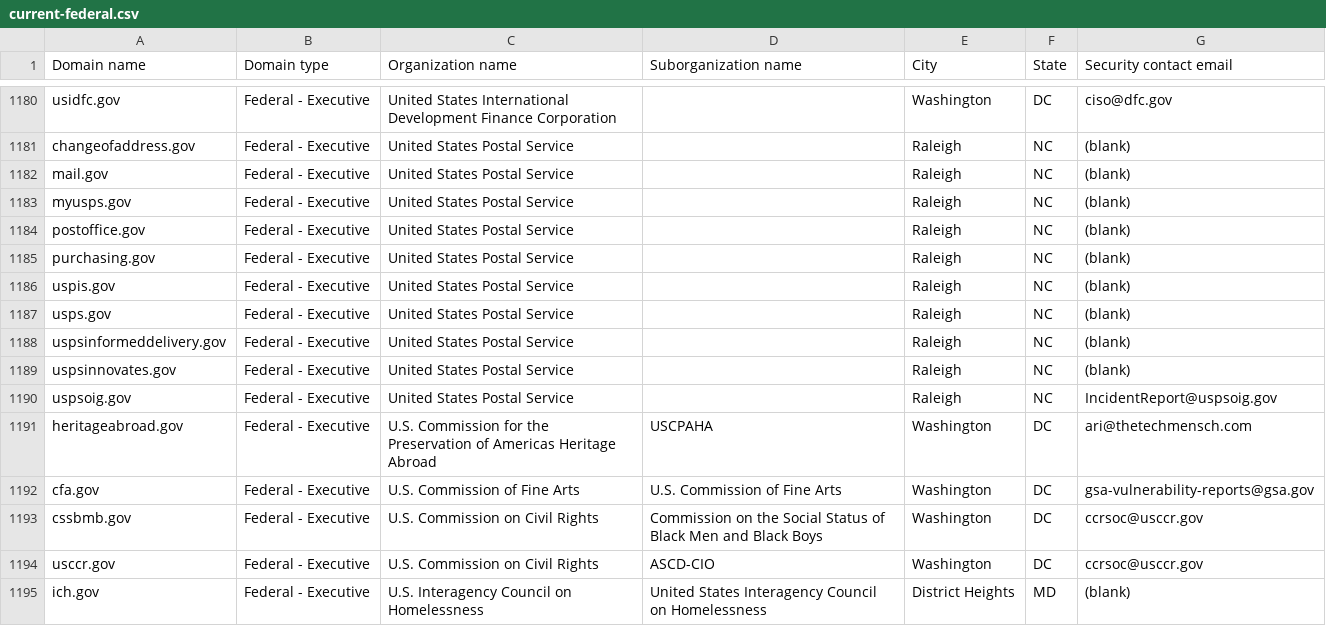
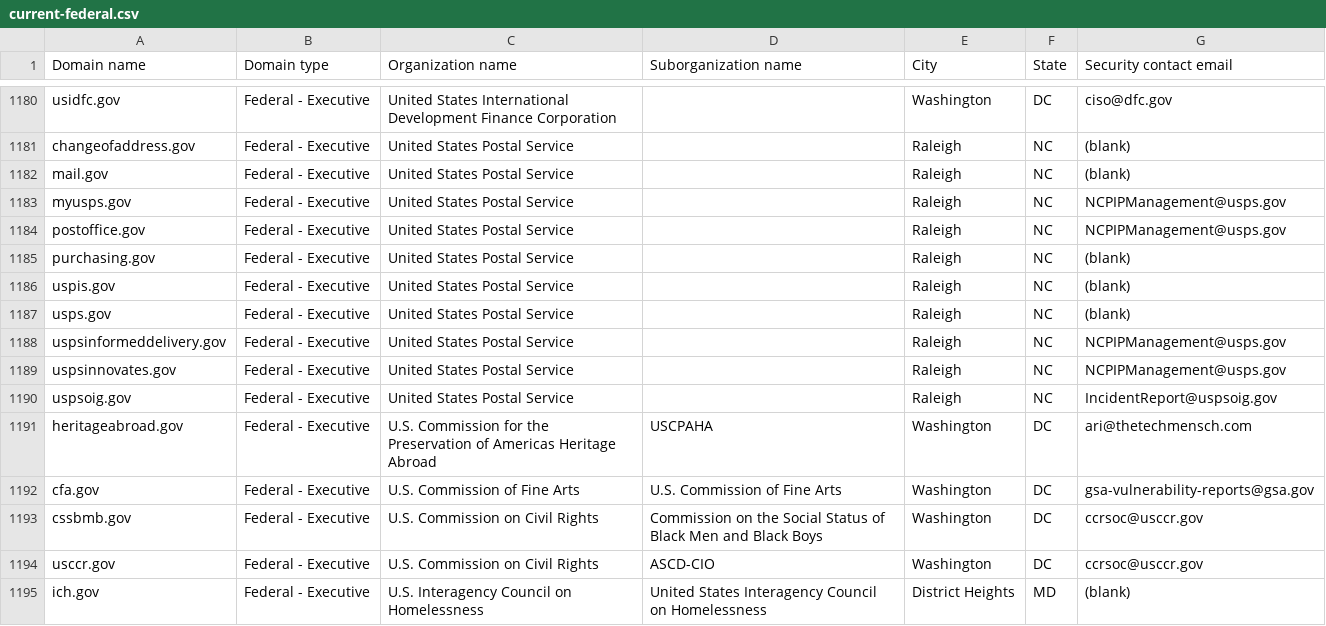
Before and after one commit to zandercymatics/dotgov-data, a CSV file: current-federal.csv, drawn as a sheet; only a part is shown, gaps mark what is left out.

Commit message:
Flat: latest data (2026-06-30T07:33:51.411Z) {   "date": "2026-06-30T07:33:51.411Z",   "files": [     {       "name": "current-federal.csv",       "deltaBytes": 68,       "source": "https://manage.get.gov/api/v1/get-report/current-federal"     },     {       "name": "current-full.csv",       "deltaBytes": 793,       "source": "https://manage.get.gov/api/v1/get-report/current-full"     }   ] }

```diff
--- a/current-federal.csv
+++ b/current-federal.csv
@@ -1182,4 +1182,4 @@ changeofaddress.gov,Federal - Executive,United States Postal Service,,Raleigh,NC
 mail.gov,Federal - Executive,United States Postal Service,,Raleigh,NC,(blank)
-myusps.gov,Federal - Executive,United States Postal Service,,Raleigh,NC,(blank)
-postoffice.gov,Federal - Executive,United States Postal Service,,Raleigh,NC,(blank)
+myusps.gov,Federal - Executive,United States Postal Service,,Raleigh,NC,NCPIPManagement@usps.gov
+postoffice.gov,Federal - Executive,United States Postal Service,,Raleigh,NC,NCPIPManagement@usps.gov
 purchasing.gov,Federal - Executive,United States Postal Service,,Raleigh,NC,(blank)
@@ -1187,4 +1187,4 @@ uspis.gov,Federal - Executive,United States Postal Service,,Raleigh,NC,(blank)
 usps.gov,Federal - Executive,United States Postal Service,,Raleigh,NC,(blank)
-uspsinformeddelivery.gov,Federal - Executive,United States Postal Service,,Raleigh,NC,(blank)
-uspsinnovates.gov,Federal - Executive,United States Postal Service,,Raleigh,NC,(blank)
+uspsinformeddelivery.gov,Federal - Executive,United States Postal Service,,Raleigh,NC,NCPIPManagement@usps.gov
+uspsinnovates.gov,Federal - Executive,United States Postal Service,,Raleigh,NC,NCPIPManagement@usps.gov
 uspsoig.gov,Federal - Executive,United States Postal Service,,Raleigh,NC,IncidentReport@uspsoig.gov
```
Also changed, not shown: 1 other file.
